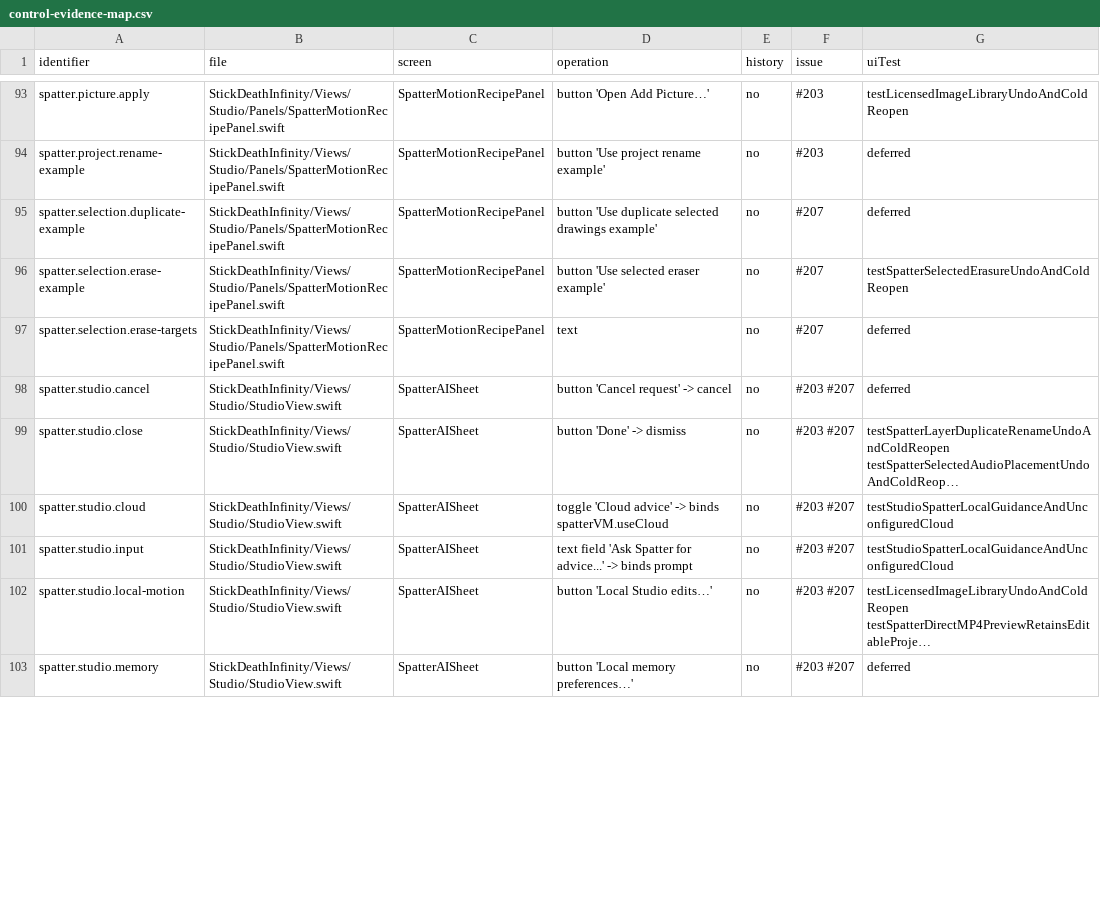
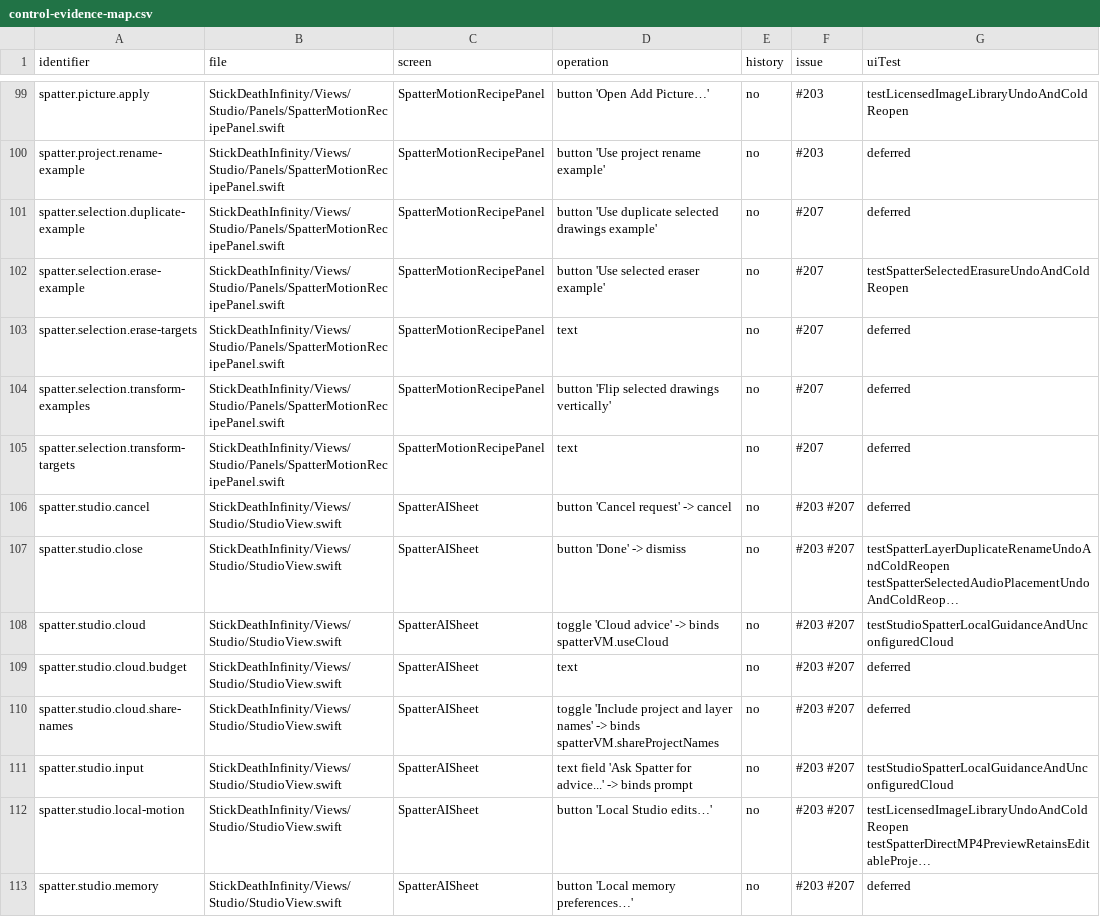
Before and after one commit to jmw7629/StickDeath-Infinity-, a CSV file: docs/control-evidence-map.csv, drawn as a sheet; only a part is shown, gaps mark what is left out; long unchanged cells end in …; the diff covers the shown part only; the diff names each change by its address in the sheet, - before the commit and + after, or states it on an @@ line.

```diff
--- a/docs/control-evidence-map.csv
+++ b/docs/control-evidence-map.csv
+row 104: spatter.selection.transform-examples | StickDeathInfinity/Views/Studio/Panels/SpatterMotionRecipePanel.swift | SpatterMotionRecipePanel | button 'Flip selected drawings vertically' | no | #207 | deferred
+row 105: spatter.selection.transform-targets | StickDeathInfinity/Views/Studio/Panels/SpatterMotionRecipePanel.swift | SpatterMotionRecipePanel | text | no | #207 | deferred
+row 109: spatter.studio.cloud.budget | StickDeathInfinity/Views/Studio/StudioView.swift | SpatterAISheet | text | no | #203 #207 | deferred
+row 110: spatter.studio.cloud.share-names | StickDeathInfinity/Views/Studio/StudioView.swift | SpatterAISheet | toggle 'Include project and layer names' -> binds spatterVM.shareProjectNames | no | #203 #207 | deferred
```
Also changed, not shown: 8 added rows and 3 edited cells elsewhere in this file, 6 other files.
